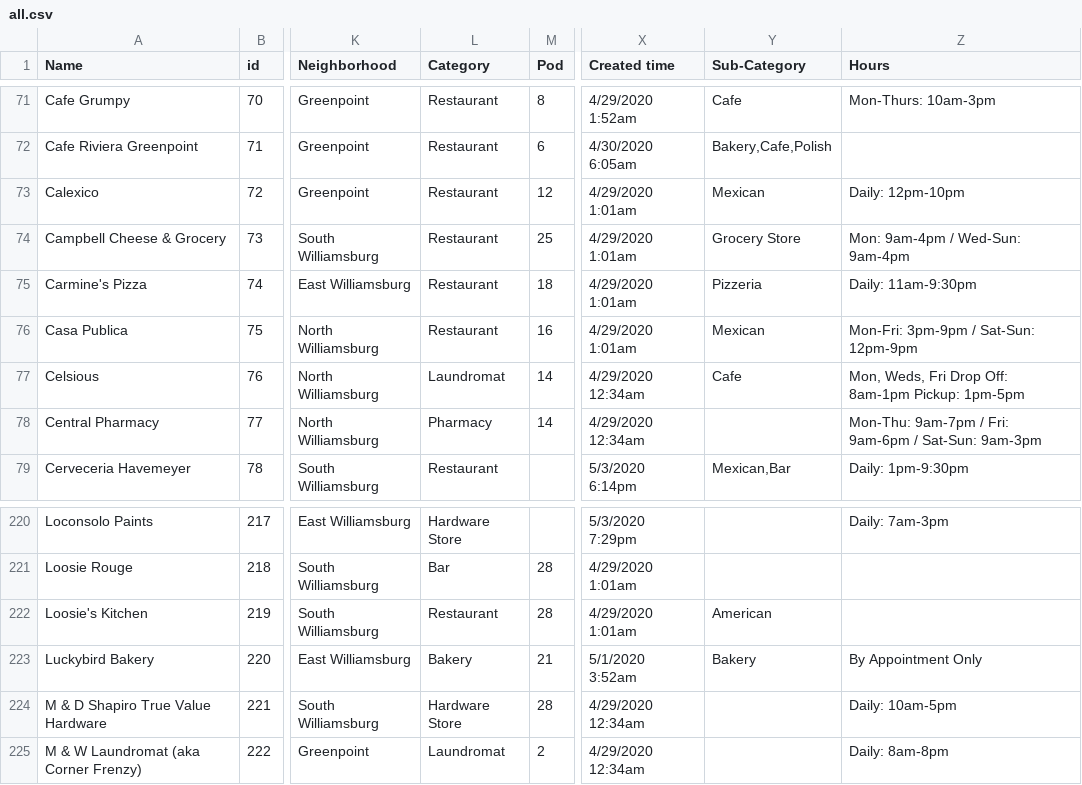
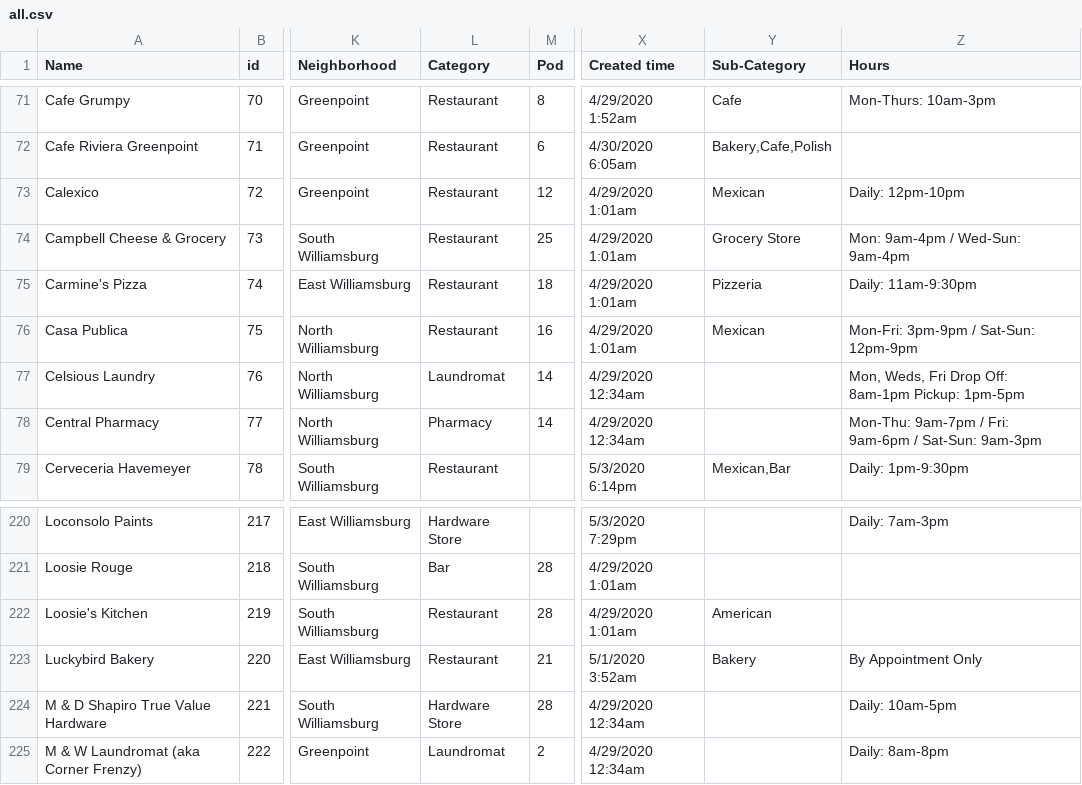
Before and after one commit to yizongk/whats-open-north-brooklyn, a CSV file: data/all.csv, drawn as a sheet; only a part is shown, gaps mark what is left out; the diff covers the shown part only; the diff names each change by its address in the sheet, - before the commit and + after, or states it on an @@ line.

```diff
--- a/data/all.csv
+++ b/data/all.csv
-A77 (Name): Celsious
+A77 (Name): Celsious Laundry
-Y77 (Sub-Category): Cafe
+Y77 (Sub-Category): (empty)
-L223 (Category): Bakery
+L223 (Category): Restaurant
```
Also changed, not shown: 12 added rows and 30 edited cells elsewhere in this file.
